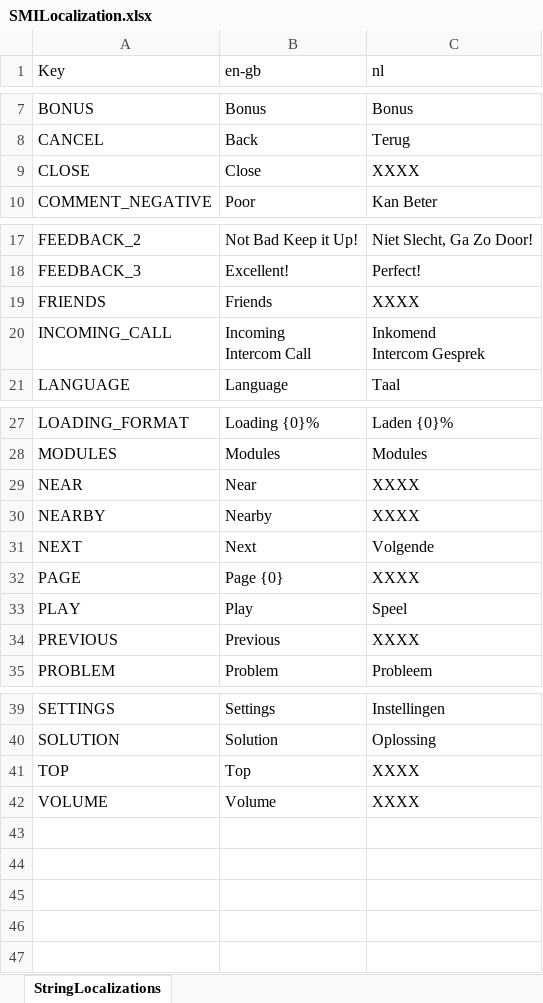
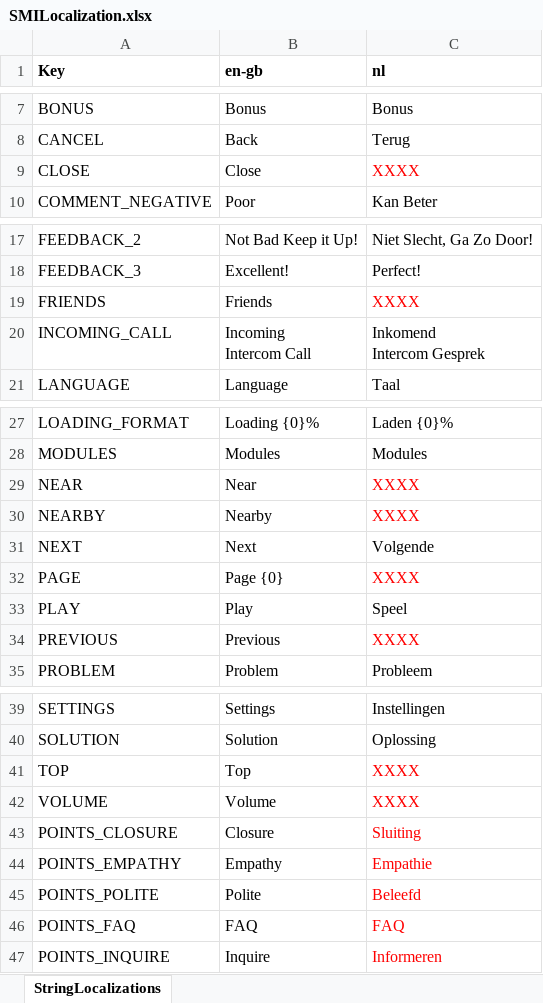
Before and after one commit to playgen/space-modules-inc, an Excel workbook: Assets/Resources/Localization/SMILocalization.xlsx, sheet StringLocalizations, drawn as a sheet; only a part is shown, gaps mark what is left out; values as stored, in another font and other column widths than the file's, no borders; charts and pictures not drawn; the diff names each change by its address in the sheet, - before the commit and + after, or states it on an @@ line.

```diff
--- a/Assets/Resources/Localization/SMILocalization.xlsx (sheet StringLocalizations)
+++ b/Assets/Resources/Localization/SMILocalization.xlsx (sheet StringLocalizations)
-A1:C1 bold: off
+A1:C1 bold: on
-C9 text colour: black
+C9 text colour: #FF0000
-C19 text colour: black
+C19 text colour: #FF0000
-C29:C30 text colour: black
+C29:C30 text colour: #FF0000
-C32 text colour: black
+C32 text colour: #FF0000
-C34 text colour: black
+C34 text colour: #FF0000
-C41:C42 text colour: black
+C41:C42 text colour: #FF0000
+row 43: POINTS_CLOSURE | Closure | Sluiting
+row 44: POINTS_EMPATHY | Empathy | Empathie
+row 45: POINTS_POLITE | Polite | Beleefd
+row 46: POINTS_FAQ | FAQ | FAQ
+row 47: POINTS_INQUIRE | Inquire | Informeren
```
Also changed, not shown: charts or pictures, 15 other files.
